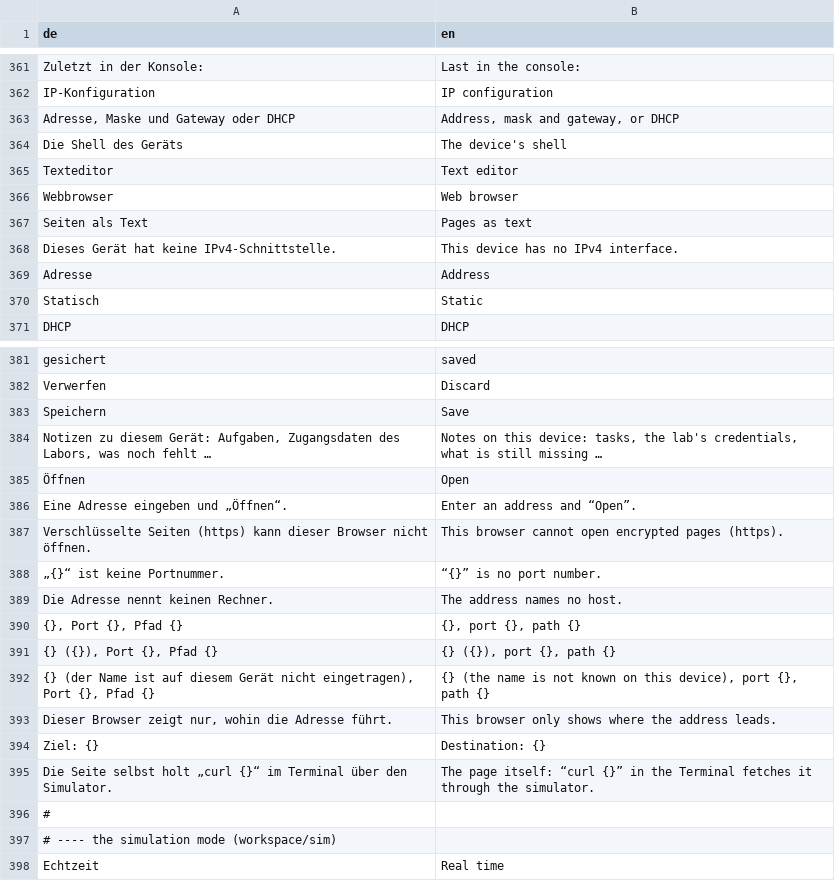
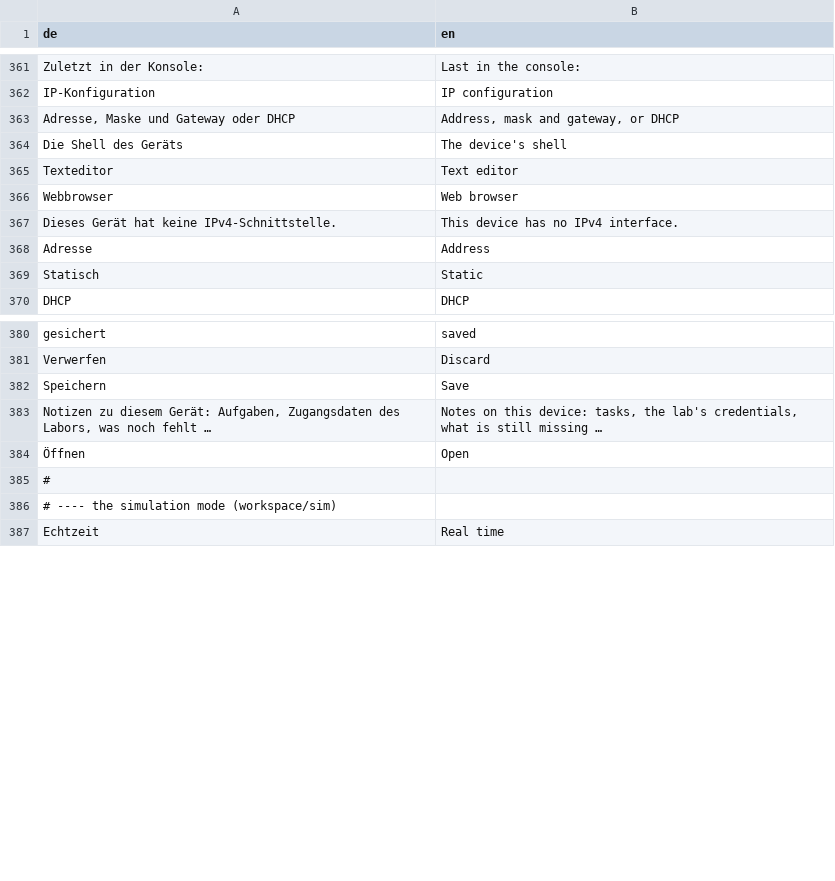
Before and after one commit to JFLibrary/JFLib, a TSV file: apps/JFNetworker/src/locales/ui.tsv, drawn as a sheet; only a part is shown, gaps mark what is left out; the diff covers the shown part only.

```diff
--- a/apps/JFNetworker/src/locales/ui.tsv
+++ b/apps/JFNetworker/src/locales/ui.tsv
@@ -366,3 +366,2 @@ Texteditor	Text editor
 Webbrowser	Web browser
-Seiten als Text	Pages as text
 Dieses Gerät hat keine IPv4-Schnittstelle.	This device has no IPv4 interface.
@@ -385,12 +384,2 @@ Notizen zu diesem Gerät: Aufgaben, Zugangsdaten des Labors, was noch fehlt …
 Öffnen	Open
-Eine Adresse eingeben und „Öffnen“.	Enter an address and “Open”.
-Verschlüsselte Seiten (https) kann dieser Browser nicht öffnen.	This browser cannot open encrypted pages (https).
-„{}“ ist keine Portnummer.	“{}” is no port number.
-Die Adresse nennt keinen Rechner.	The address names no host.
-{}, Port {}, Pfad {}	{}, port {}, path {}
-{} ({}), Port {}, Pfad {}	{} ({}), port {}, path {}
-{} (der Name ist auf diesem Gerät nicht eingetragen), Port {}, Pfad {}	{} (the name is not known on this device), port {}, path {}
-Dieser Browser zeigt nur, wohin die Adresse führt.	This browser only shows where the address leads.
-Ziel: {}	Destination: {}
-Die Seite selbst holt „curl {}“ im Terminal über den Simulator.	The page itself: “curl {}” in the Terminal fetches it through the simulator.
 #
```
Also changed, not shown: 47 added rows elsewhere in this file, apps/JFNetworker/src/locales/engine.tsv, 27 other files.
